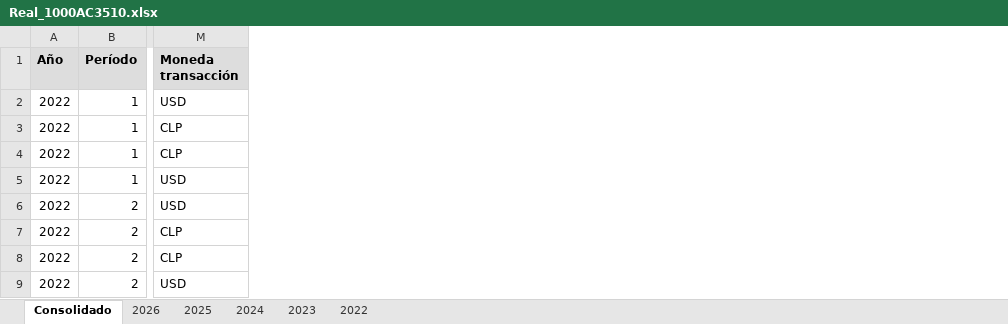
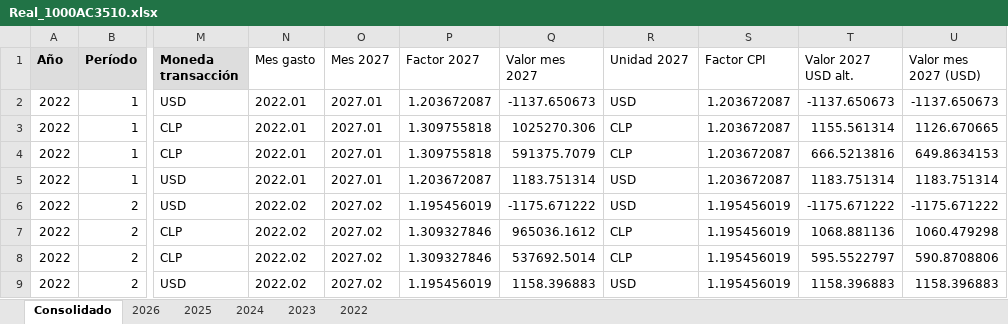
Before and after one commit to michelle-madrid/amsa-budget-corporativo, an Excel workbook: v2/uploads/real_total/Real_1000AC3510.xlsx, sheet Consolidado, drawn as a sheet; only a part is shown, gaps mark what is left out; values as stored, in another font and other column widths than the file's, no borders; the diff names each change by its address in the sheet, - before the commit and + after, or states it on an @@ line.

```diff
--- a/v2/uploads/real_total/Real_1000AC3510.xlsx (sheet Consolidado)
+++ b/v2/uploads/real_total/Real_1000AC3510.xlsx (sheet Consolidado)
+column N (Mes gasto), rows 2-9: 2022.01 | 2022.01 | 2022.01 | 2022.01 | 2022.02 | 2022.02 | 2022.02 | 2022.02
+column O (Mes 2027), rows 2-9: 2027.01 | 2027.01 | 2027.01 | 2027.01 | 2027.02 | 2027.02 | 2027.02 | 2027.02
+column P (Factor 2027), rows 2-9: 1.203672087 | 1.309755818 | 1.309755818 | 1.203672087 | 1.195456019 | 1.309327846 | 1.309327846 | 1.195456019
+column Q (Valor mes 2027), rows 2-9: -1137.650673 | 1025270.306 | 591375.7079 | 1183.751314 | -1175.671222 | 965036.1612 | 537692.5014 | 1158.396883
+column R (Unidad 2027), rows 2-9: USD | CLP | CLP | USD | USD | CLP | CLP | USD
+column S (Factor CPI), rows 2-9: 1.203672087 | 1.203672087 | 1.203672087 | 1.203672087 | 1.195456019 | 1.195456019 | 1.195456019 | 1.195456019
+column T (Valor 2027 USD alt.), rows 2-9: -1137.650673 | 1155.561314 | 666.5213816 | 1183.751314 | -1175.671222 | 1068.881136 | 595.5522797 | 1158.396883
+column U (Valor mes 2027 (USD)), rows 2-9: -1137.650673 | 1126.670665 | 649.8634153 | 1183.751314 | -1175.671222 | 1060.479298 | 590.8708806 | 1158.396883
```
Also changed, not shown: 56 other files.
